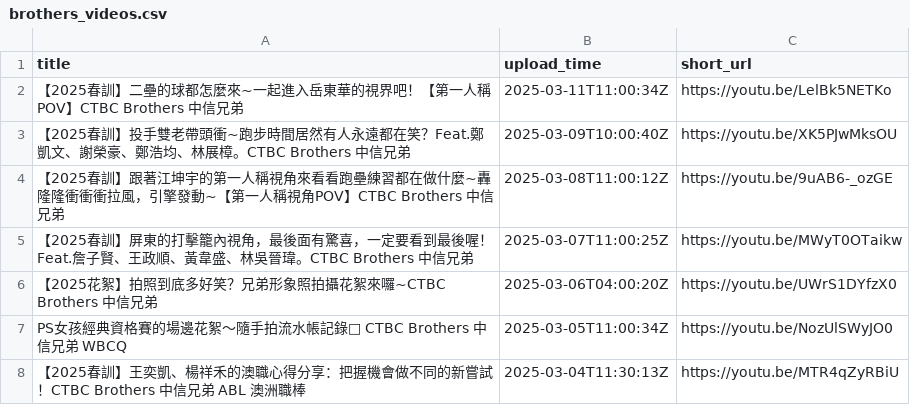
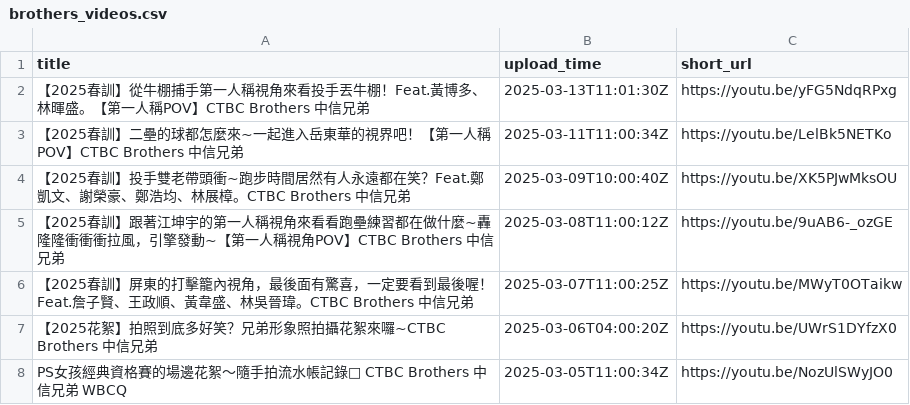
Before and after one commit to kevinduh4/line, a CSV file: brothers_videos.csv, drawn as a sheet; only a part is shown; the shorter side is filled out with more unchanged rows; the diff names each change by its address in the sheet, - before the commit and + after, or states it on an @@ line.

```diff
--- a/brothers_videos.csv
+++ b/brothers_videos.csv
+row 2: 【2025春訓】從牛棚捕手第一人稱視角來看投手丟牛棚！Feat.黃博多、林暉盛。【第一人稱POV】CTBC Brothers 中信兄弟 | 2025-03-13T11:01:30Z | https://youtu.be/yFG5NdqRPxg
```
